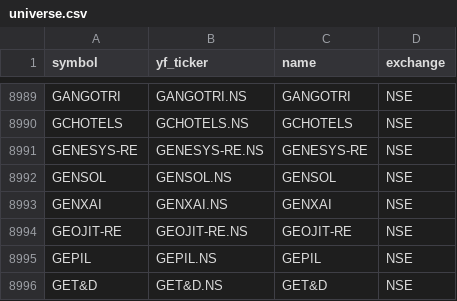
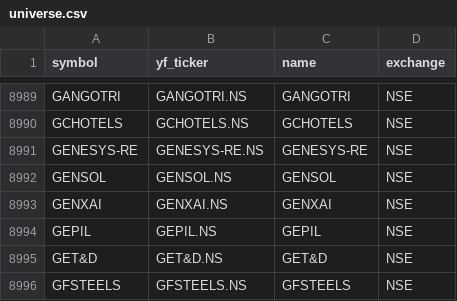
Before and after one commit to Aditya100704/nse-bse-momentum-scanner, a CSV file: data/universe.csv, drawn as a sheet; only a part is shown, gaps mark what is left out; the shorter side is filled out with more unchanged rows; the diff names each change by its address in the sheet, - before the commit and + after, or states it on an @@ line.

```diff
--- a/data/universe.csv
+++ b/data/universe.csv
-row 8994: GEOJIT-RE | GEOJIT-RE.NS | GEOJIT-RE | NSE
```
Also changed, not shown: data/scanner_output.csv, data/scanner_output_us.csv, 7 other files.
